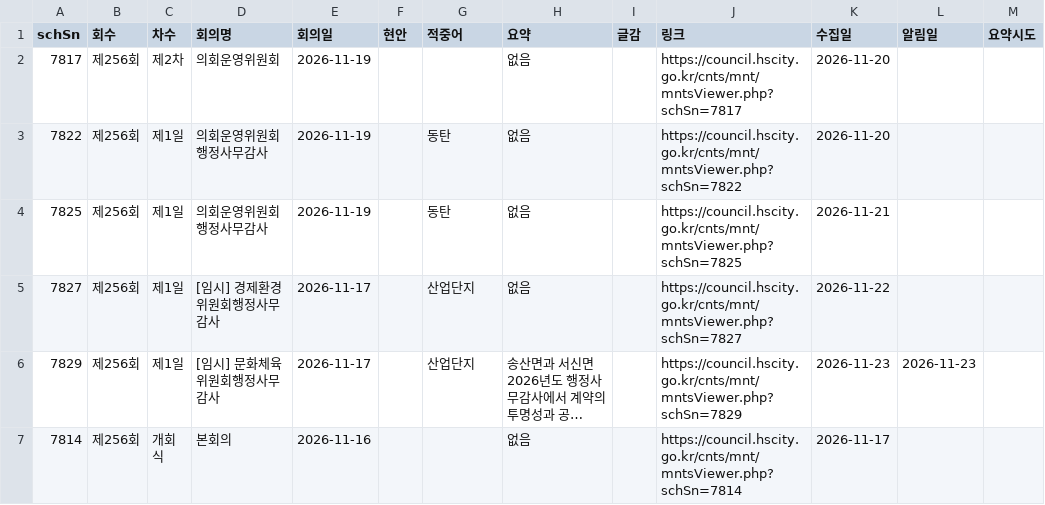
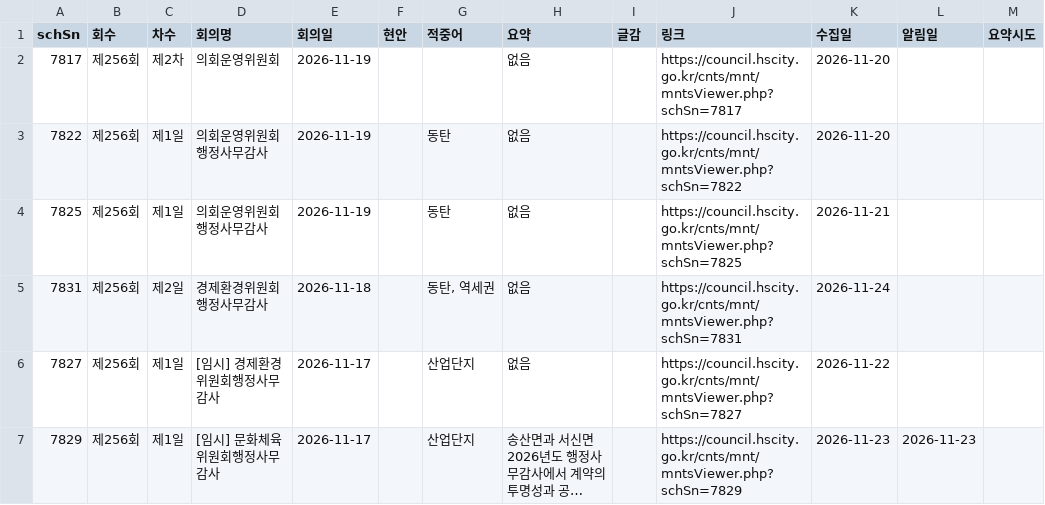
Before and after one commit to jay70park-cyber/jisik-blog-auto, a CSV file: data/council_minutes.csv, drawn as a sheet; only a part is shown; the shorter side is filled out with more unchanged rows; long unchanged cells end in …; the diff covers the shown part only.

```diff
--- a/data/council_minutes.csv
+++ b/data/council_minutes.csv
@@ -4,2 +4,3 @@
 7825,제256회,제1일,의회운영위원회행정사무감사,2026-11-19,,동탄,없음,,https://council.hscity.go.kr/cnts/mnt/mntsViewer.php?schSn=7825,2026-11-21,,
+7831,제256회,제2일,경제환경위원회행정사무감사,2026-11-18,,"동탄, 역세권",없음,,https://council.hscity.go.kr/cnts/mnt/mntsViewer.php?schSn=7831,2026-11-24,,
 7827,제256회,제1일,[임시] 경제환경위원회행정사무감사,2026-11-17,,산업단지,없음,,https://council.hscity.go.kr/cnts/mnt/mntsViewer.php?schSn=7827,2026-11-22,,
```
Also changed, not shown: 2 added rows elsewhere in this file, data/hscity_notices.csv, 1 other file.
